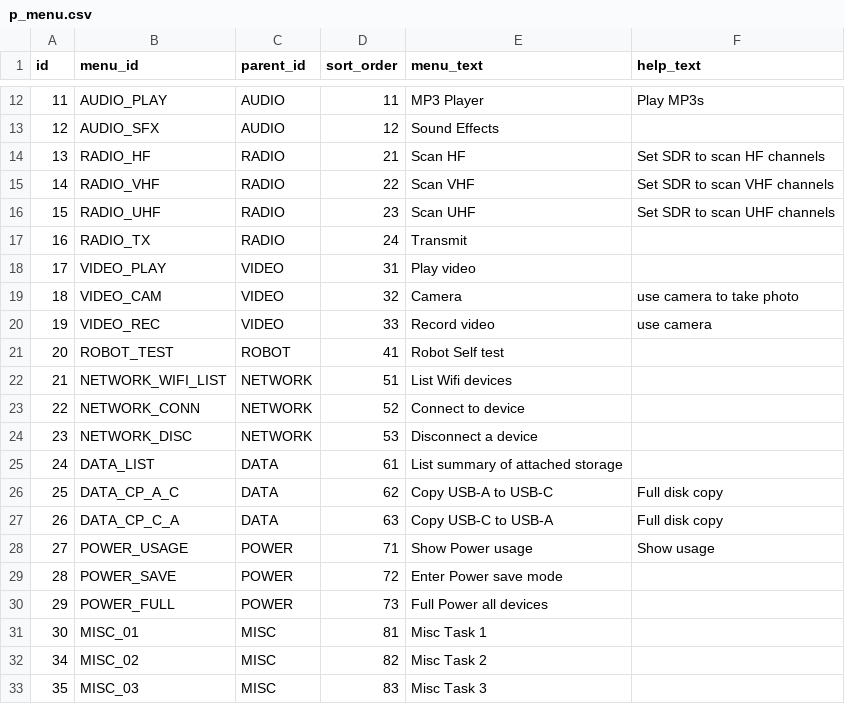
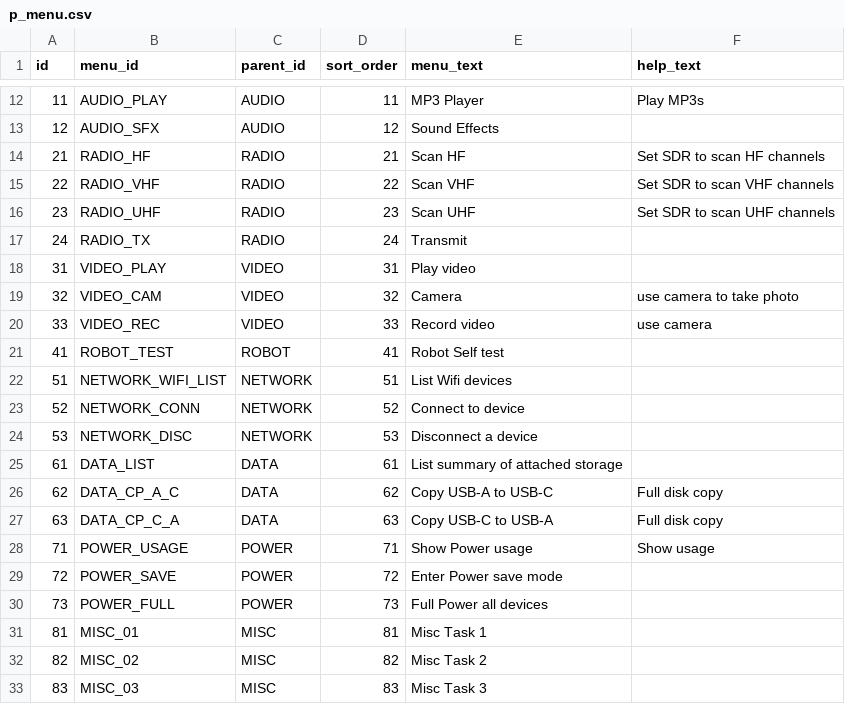
Before and after one commit to acutesoftware/acute-experiments, a CSV file: cyberdeck/data/p_menu.csv, drawn as a sheet; only a part is shown, gaps mark what is left out; the diff covers the shown part only.

Commit message:
fixed menu to get correct index

```diff
--- a/cyberdeck/data/p_menu.csv
+++ b/cyberdeck/data/p_menu.csv
@@ -13,21 +13,21 @@ id,menu_id,parent_id,sort_order,menu_text,help_text
 12,AUDIO_SFX,AUDIO,12,Sound Effects,
-13,RADIO_HF,RADIO,21,Scan HF,Set SDR to scan HF channels
-14,RADIO_VHF,RADIO,22,Scan VHF,Set SDR to scan VHF channels
-15,RADIO_UHF,RADIO,23,Scan UHF,Set SDR to scan UHF channels
-16,RADIO_TX,RADIO,24,Transmit,
-17,VIDEO_PLAY,VIDEO,31,Play video,
-18,VIDEO_CAM,VIDEO,32,Camera,use camera to take photo
-19,VIDEO_REC,VIDEO,33,Record video,use camera
-20,ROBOT_TEST,ROBOT,41,Robot Self test,
-21,NETWORK_WIFI_LIST,NETWORK,51,List Wifi devices,
-22,NETWORK_CONN,NETWORK,52,Connect to device,
-23,NETWORK_DISC,NETWORK,53,Disconnect a device,
-24,DATA_LIST,DATA,61,List summary of attached storage,
-25,DATA_CP_A_C,DATA,62,Copy USB-A to USB-C,Full disk copy
-26,DATA_CP_C_A,DATA,63,Copy USB-C to USB-A,Full disk copy
-27,POWER_USAGE,POWER,71,Show Power usage,Show usage
-28,POWER_SAVE,POWER,72,Enter Power save mode,
-29,POWER_FULL,POWER,73,Full Power all devices,
-30,MISC_01,MISC,81,Misc Task 1,
-34,MISC_02,MISC,82,Misc Task 2,
-35,MISC_03,MISC,83,Misc Task 3,
+21,RADIO_HF,RADIO,21,Scan HF,Set SDR to scan HF channels
+22,RADIO_VHF,RADIO,22,Scan VHF,Set SDR to scan VHF channels
+23,RADIO_UHF,RADIO,23,Scan UHF,Set SDR to scan UHF channels
+24,RADIO_TX,RADIO,24,Transmit,
+31,VIDEO_PLAY,VIDEO,31,Play video,
+32,VIDEO_CAM,VIDEO,32,Camera,use camera to take photo
+33,VIDEO_REC,VIDEO,33,Record video,use camera
+41,ROBOT_TEST,ROBOT,41,Robot Self test,
+51,NETWORK_WIFI_LIST,NETWORK,51,List Wifi devices,
+52,NETWORK_CONN,NETWORK,52,Connect to device,
+53,NETWORK_DISC,NETWORK,53,Disconnect a device,
+61,DATA_LIST,DATA,61,List summary of attached storage,
+62,DATA_CP_A_C,DATA,62,Copy USB-A to USB-C,Full disk copy
+63,DATA_CP_C_A,DATA,63,Copy USB-C to USB-A,Full disk copy
+71,POWER_USAGE,POWER,71,Show Power usage,Show usage
+72,POWER_SAVE,POWER,72,Enter Power save mode,
+73,POWER_FULL,POWER,73,Full Power all devices,
+81,MISC_01,MISC,81,Misc Task 1,
+82,MISC_02,MISC,82,Misc Task 2,
+83,MISC_03,MISC,83,Misc Task 3,
```
Also changed, not shown: 1 added row, 1 removed row and 30 edited cells elsewhere in this file, 2 other files.
